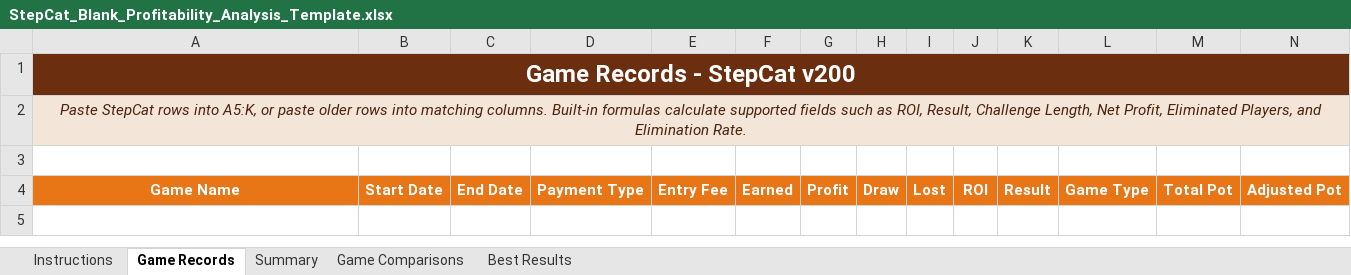
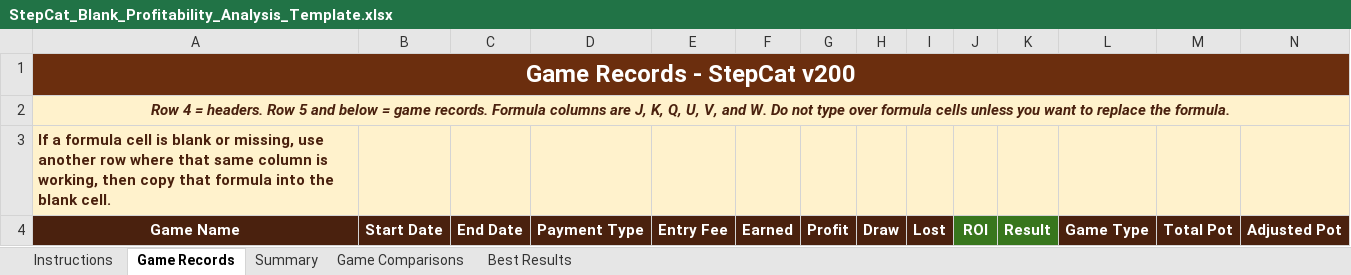
Before and after one commit to gatorball345-ux/StepBet-Profit-Calculator-, an Excel workbook: StepCat_Blank_Profitability_Analysis_Template.xlsx, sheet Game Records, drawn as a sheet; only a part is shown; values as stored, in another font and other column widths than the file's, no borders; conditional formats and table styles not drawn; the diff covers the shown part only; the diff names each change by its address in the sheet, - before the commit and + after, or states it on an @@ line.

```diff
--- a/StepCat_Blank_Profitability_Analysis_Template.xlsx (sheet Game Records)
+++ b/StepCat_Blank_Profitability_Analysis_Template.xlsx (sheet Game Records)
-A2: Paste StepCat rows into A5:K, or paste older rows into matching columns. Built-in formulas calculate supported fields such as ROI, Result, Challenge Length, Net Profit, Eliminated Players, and Elimination Rate.
+A2: Row 4 = headers. Row 5 and below = game records. Formula columns are J, K, Q, U, V, and W. Do not type over formula cells unless you want to replace the formula.
-A2 bold: off
+A2 bold: on
-A3: (empty)
+A3: If a formula cell is blank or missing, use another row where that same column is working, then copy that formula into the blank cell.
-A3:N3 fill: none
+A3:N3 fill: #FFF2CC
-A4:I4 fill: #E87516
+A4:I4 fill: #4A210E
-J4:K4 fill: #E87516
+J4:K4 fill: #38761D
-L4:N4 fill: #E87516
+L4:N4 fill: #4A210E
```
Also changed, not shown: cell formats elsewhere in this sheet, sheet Instructions, charts or pictures, 6 other files.
